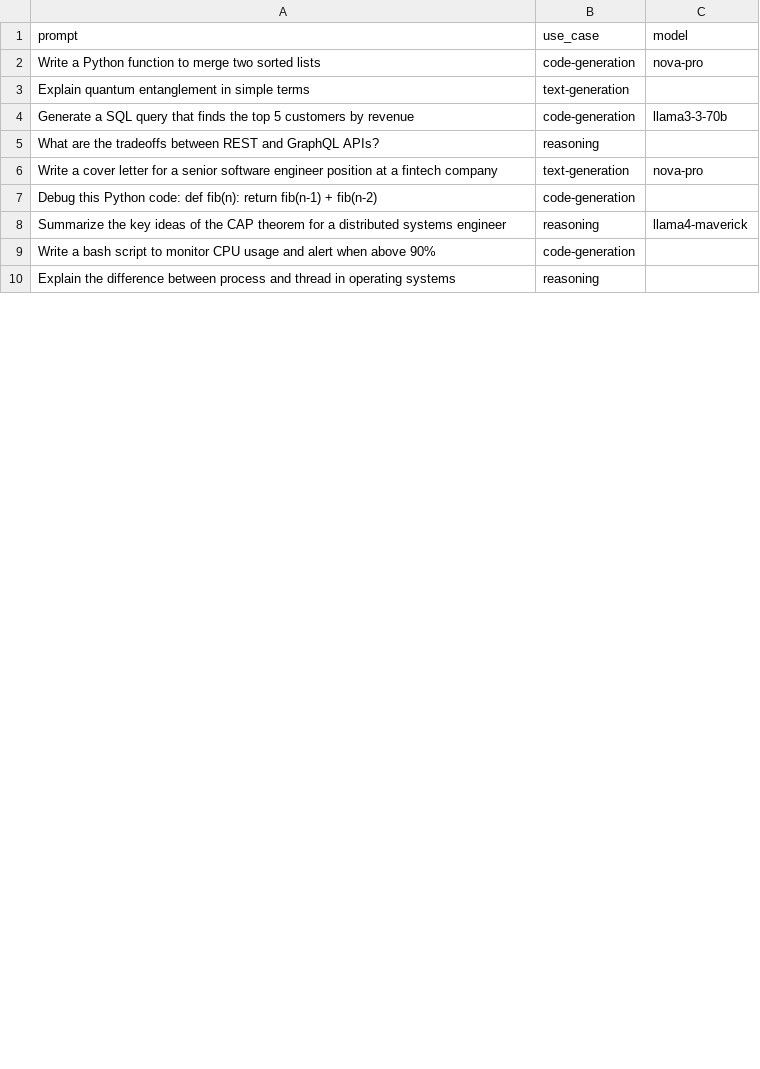
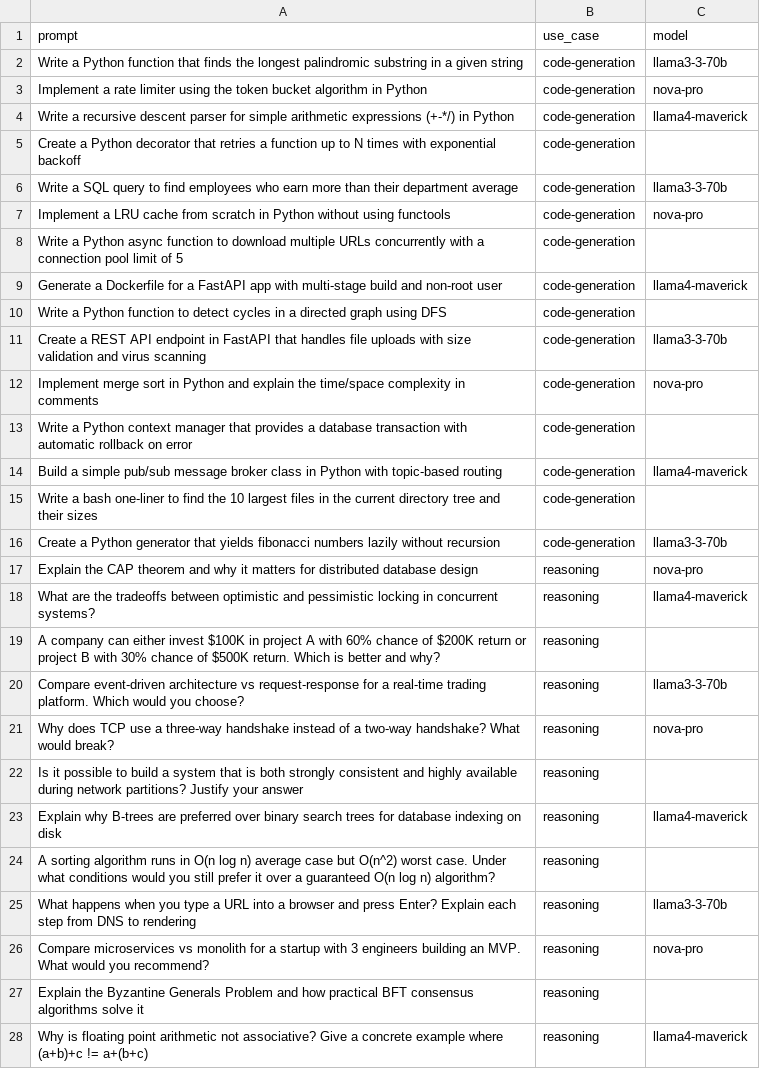
Before and after one commit to Capstone-82/POC, a CSV file: model_training/prompts.csv, drawn as a sheet; only a part is shown; the diff covers the shown part only.

```diff
--- a/model_training/prompts.csv
+++ b/model_training/prompts.csv
@@ -1,10 +1,28 @@
 prompt,use_case,model
-"Write a Python function to merge two sorted lists",code-generation,nova-pro
-"Explain quantum entanglement in simple terms",text-generation,
-"Generate a SQL query that finds the top 5 customers by revenue",code-generation,llama3-3-70b
-"What are the tradeoffs between REST and GraphQL APIs?",reasoning,
-"Write a cover letter for a senior software engineer position at a fintech company",text-generation,nova-pro
-"Debug this Python code: def fib(n): return fib(n-1) + fib(n-2)",code-generation,
-"Summarize the key ideas of the CAP theorem for a distributed systems engineer",reasoning,llama4-maverick
-"Write a bash script to monitor CPU usage and alert when above 90%",code-generation,
-"Explain the difference between process and thread in operating systems",reasoning,
+"Write a Python function that finds the longest palindromic substring in a given string",code-generation,llama3-3-70b
+"Implement a rate limiter using the token bucket algorithm in Python",code-generation,nova-pro
+"Write a recursive descent parser for simple arithmetic expressions (+-*/) in Python",code-generation,llama4-maverick
+"Create a Python decorator that retries a function up to N times with exponential backoff",code-generation,
+"Write a SQL query to find employees who earn more than their department average",code-generation,llama3-3-70b
+"Implement a LRU cache from scratch in Python without using functools",code-generation,nova-pro
+"Write a Python async function to download multiple URLs concurrently with a connection pool limit of 5",code-generation,
+"Generate a Dockerfile for a FastAPI app with multi-stage build and non-root user",code-generation,llama4-maverick
+"Write a Python function to detect cycles in a directed graph using DFS",code-generation,
+"Create a REST API endpoint in FastAPI that handles file uploads with size validation and virus scanning",code-generation,llama3-3-70b
+"Implement merge sort in Python and explain the time/space complexity in comments",code-generation,nova-pro
+"Write a Python context manager that provides a database transaction with automatic rollback on error",code-generation,
+"Build a simple pub/sub message broker class in Python with topic-based routing",code-generation,llama4-maverick
+"Write a bash one-liner to find the 10 largest files in the current directory tree and their sizes",code-generation,
+"Create a Python generator that yields fibonacci numbers lazily without recursion",code-generation,llama3-3-70b
+"Explain the CAP theorem and why it matters for distributed database design",reasoning,nova-pro
+"What are the tradeoffs between optimistic and pessimistic locking in concurrent systems?",reasoning,llama4-maverick
+"A company can either invest $100K in project A with 60% chance of $200K return or project B with 30% chance of $500K return. Which is better and why?",reasoning,
+"Compare event-driven architecture vs request-response for a real-time trading platform. Which would you choose?",reasoning,llama3-3-70b
+"Why does TCP use a three-way handshake instead of a two-way handshake? What would break?",reasoning,nova-pro
+"Is it possible to build a system that is both strongly consistent and highly available during network partitions? Justify your answer",reasoning,
+"Explain why B-trees are preferred over binary search trees for database indexing on disk",reasoning,llama4-maverick
+"A sorting algorithm runs in O(n log n) average case but O(n^2) worst case. Under what conditions would you still prefer it over a guaranteed O(n log n) algorithm?",reasoning,
+"What happens when you type a URL into a browser and press Enter? Explain each step from DNS to rendering",reasoning,llama3-3-70b
+"Compare microservices vs monolith for a startup with 3 engineers building an MVP. What would you recommend?",reasoning,nova-pro
+"Explain the Byzantine Generals Problem and how practical BFT consensus algorithms solve it",reasoning,
+"Why is floating point arithmetic not associative? Give a concrete example where (a+b)+c != a+(b+c)",reasoning,llama4-maverick
```
Also changed, not shown: 5 added rows, 4 removed rows and 11 edited cells elsewhere in this file, model_training/experiment_results.csv, 37 other files.
